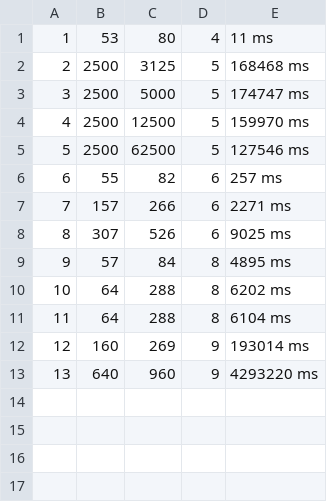
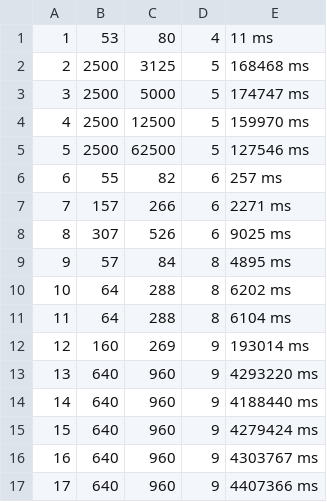
Before and after one commit to shahriar-raj/CSE462-Algo-Project, a CSV file: output3.csv, drawn as a sheet.

```diff
--- a/output3.csv
+++ b/output3.csv
@@ -13 +13,5 @@
 13,640,960,9,4293220 ms
+14,640,960,9,4188440 ms
+15,640,960,9,4279424 ms
+16,640,960,9,4303767 ms
+17,640,960,9,4407366 ms
```
Also changed, not shown: 10 other files.
